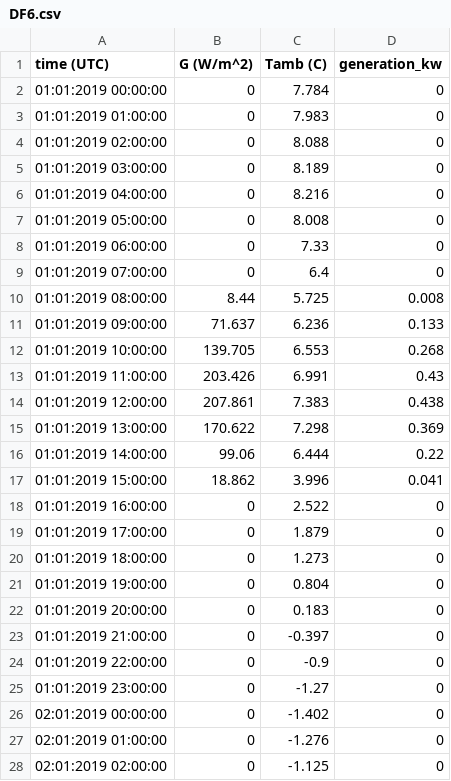
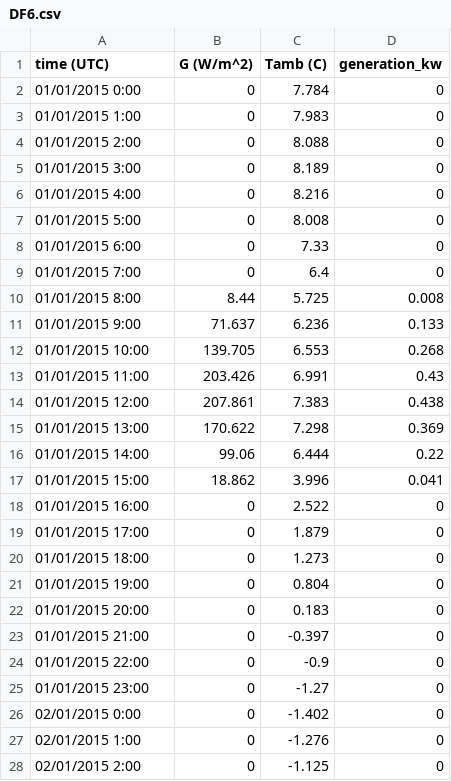
Before and after one commit to hussahalghanem/LIB-Model, a CSV file: DF6.csv, drawn as a sheet; only a part is shown; the diff covers the shown part only.

Commit message:
Add files via upload

```diff
--- a/DF6.csv
+++ b/DF6.csv
@@ -1,28 +1,28 @@
 time (UTC),G (W/m^2),Tamb (C),generation_kw
-01:01:2019 00:00:00,0,7.784,0
-01:01:2019 01:00:00,0,7.983,0
-01:01:2019 02:00:00,0,8.088,0
-01:01:2019 03:00:00,0,8.189,0
-01:01:2019 04:00:00,0,8.216,0
-01:01:2019 05:00:00,0,8.008,0
-01:01:2019 06:00:00,0,7.33,0
-01:01:2019 07:00:00,0,6.4,0
-01:01:2019 08:00:00,8.44,5.725,0.008
-01:01:2019 09:00:00,71.637,6.236,0.133
-01:01:2019 10:00:00,139.705,6.553,0.268
-01:01:2019 11:00:00,203.426,6.991,0.43
-01:01:2019 12:00:00,207.861,7.383,0.438
-01:01:2019 13:00:00,170.622,7.298,0.369
-01:01:2019 14:00:00,99.06,6.444,0.22
-01:01:2019 15:00:00,18.862,3.996,0.041
-01:01:2019 16:00:00,0,2.522,0
-01:01:2019 17:00:00,0,1.879,0
-01:01:2019 18:00:00,0,1.273,0
-01:01:2019 19:00:00,0,0.804,0
-01:01:2019 20:00:00,0,0.183,0
-01:01:2019 21:00:00,0,-0.397,0
-01:01:2019 22:00:00,0,-0.9,0
-01:01:2019 23:00:00,0,-1.27,0
-02:01:2019 00:00:00,0,-1.402,0
-02:01:2019 01:00:00,0,-1.276,0
-02:01:2019 02:00:00,0,-1.125,0
+01/01/2015 0:00,0,7.784,0
+01/01/2015 1:00,0,7.983,0
+01/01/2015 2:00,0,8.088,0
+01/01/2015 3:00,0,8.189,0
+01/01/2015 4:00,0,8.216,0
+01/01/2015 5:00,0,8.008,0
+01/01/2015 6:00,0,7.33,0
+01/01/2015 7:00,0,6.4,0
+01/01/2015 8:00,8.44,5.725,0.008
+01/01/2015 9:00,71.637,6.236,0.133
+01/01/2015 10:00,139.705,6.553,0.268
+01/01/2015 11:00,203.426,6.991,0.43
+01/01/2015 12:00,207.861,7.383,0.438
+01/01/2015 13:00,170.622,7.298,0.369
+01/01/2015 14:00,99.06,6.444,0.22
+01/01/2015 15:00,18.862,3.996,0.041
+01/01/2015 16:00,0,2.522,0
+01/01/2015 17:00,0,1.879,0
+01/01/2015 18:00,0,1.273,0
+01/01/2015 19:00,0,0.804,0
+01/01/2015 20:00,0,0.183,0
+01/01/2015 21:00,0,-0.397,0
+01/01/2015 22:00,0,-0.9,0
+01/01/2015 23:00,0,-1.27,0
+02/01/2015 0:00,0,-1.402,0
+02/01/2015 1:00,0,-1.276,0
+02/01/2015 2:00,0,-1.125,0
```
Also changed, not shown: 45 edited cells elsewhere in this file.
